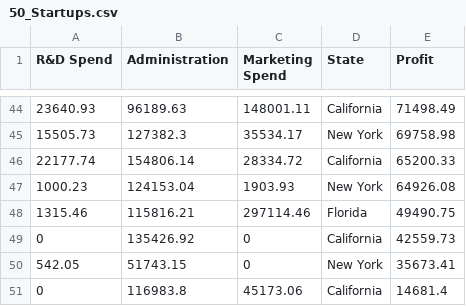
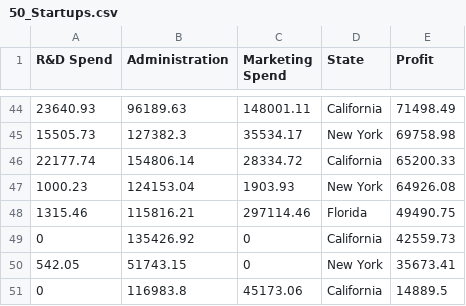
Before and after one commit to BhadraMohit09/SEM_6_Machine_Learning, a CSV file: 50_Startups.csv, drawn as a sheet; only a part is shown, gaps mark what is left out.

Commit message:
Update 50_Startups.csv

```diff
--- a/50_Startups.csv
+++ b/50_Startups.csv
@@ -50,2 +50,2 @@ R&D Spend,Administration,Marketing Spend,State,Profit
 542.05,51743.15,0,New York,35673.41
-0,116983.8,45173.06,California,14681.4
+0,116983.8,45173.06,California,14889.5
```
